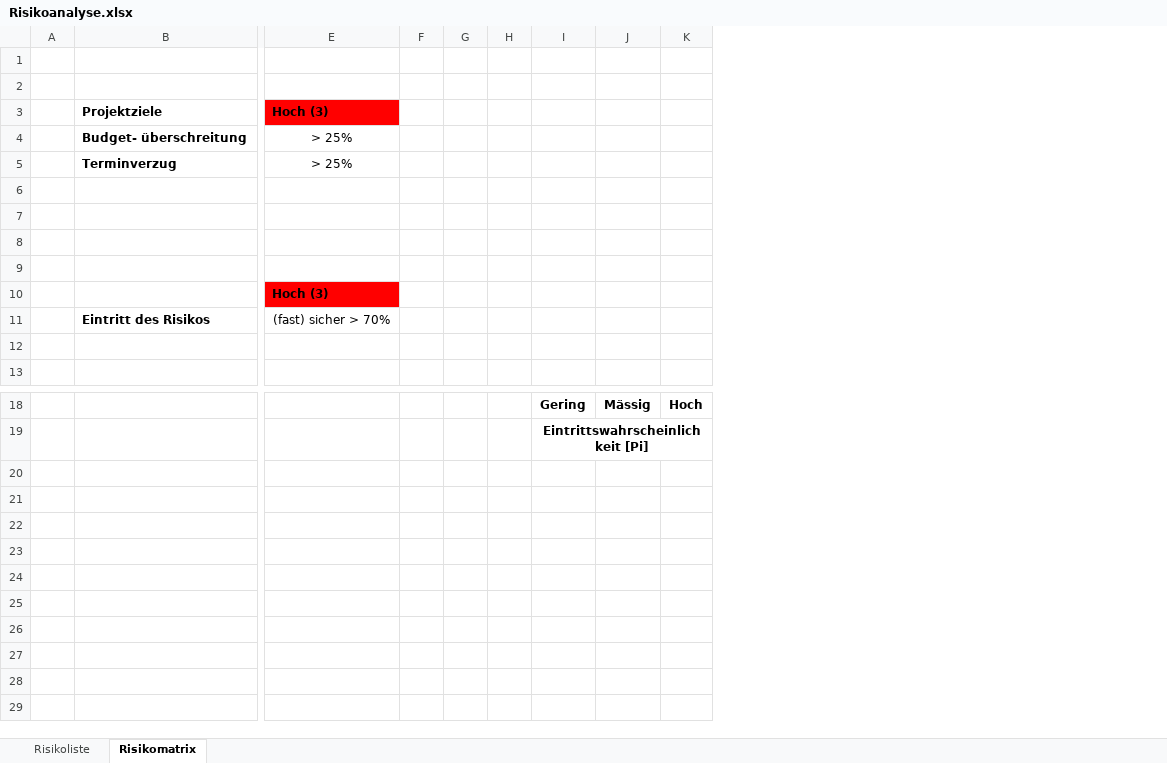
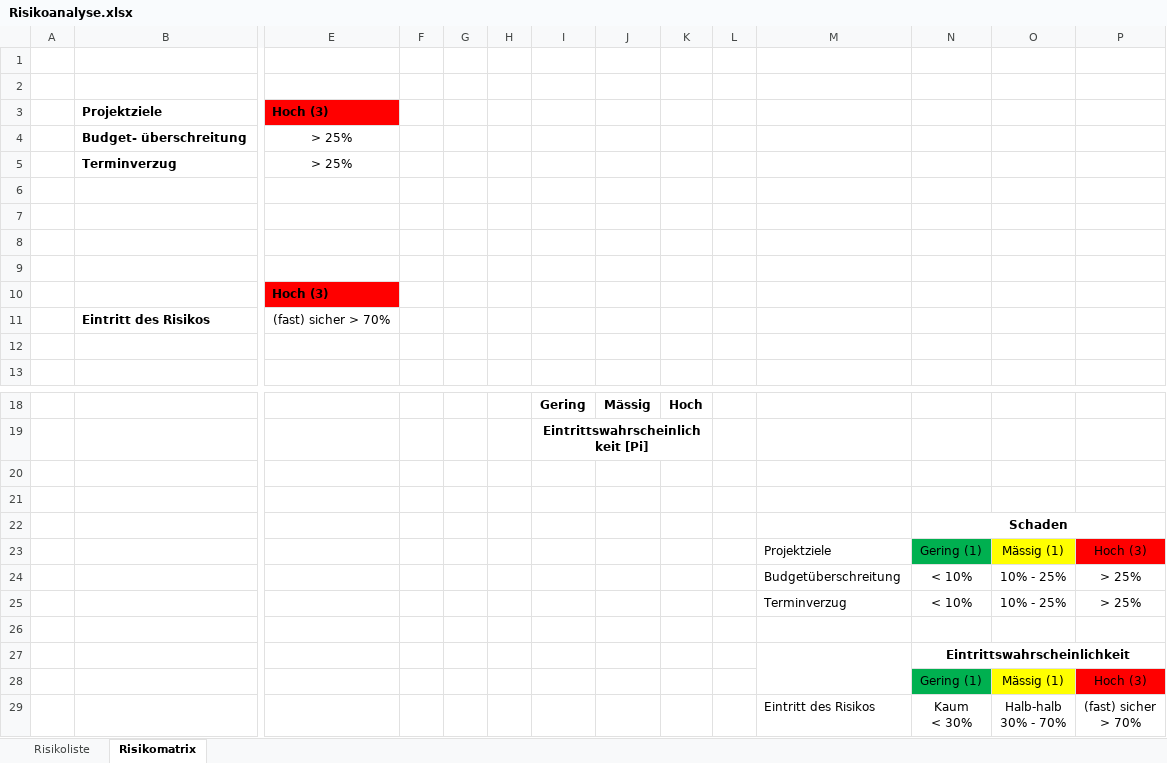
Before and after one commit to marinataborda/P2Pflichtenheft, an Excel workbook: Risikoanalyse.xlsx, sheet Risikomatrix, drawn as a sheet; only a part is shown, gaps mark what is left out; values as stored, in another font and other column widths than the file's, no borders; charts and pictures not drawn; rows hold the shown columns only; ↵ is a line break in a cell; the diff names each change by its address in the sheet, - before the commit and + after, or states it on an @@ line.

```diff
--- a/Risikoanalyse.xlsx (sheet Risikomatrix)
+++ b/Risikoanalyse.xlsx (sheet Risikomatrix)
+column L, empty
+column M, empty
+column N, empty
+column O, empty
+column P, empty
+row 20: (empty)
+row 21: (empty)
+row 22:  |  |  |  |  |  |  |  |  |  |  | Schaden
+row 23:  |  |  |  |  |  |  |  |  |  | Projektziele | Gering (1) | Mässig (1) | Hoch (3)
+row 24:  |  |  |  |  |  |  |  |  |  | Budgetüberschreitung | < 10% | 10% - 25% | > 25%
+row 25:  |  |  |  |  |  |  |  |  |  | Terminverzug | < 10% | 10% - 25% | > 25%
+row 26: (empty)
+row 27:  |  |  |  |  |  |  |  |  |  |  | Eintrittswahrscheinlichkeit
+row 28:  |  |  |  |  |  |  |  |  |  |  | Gering (1) | Mässig (1) | Hoch (3)
+row 29:  |  |  |  |  |  |  |  |  |  | Eintritt des Risikos | Kaum ↵ < 30% | Halb-halb ↵ 30% - 70% | (fast) sicher ↵ > 70%
```
Also changed, not shown: sheet Risikoliste, TerminplanungP2.xlsx.
